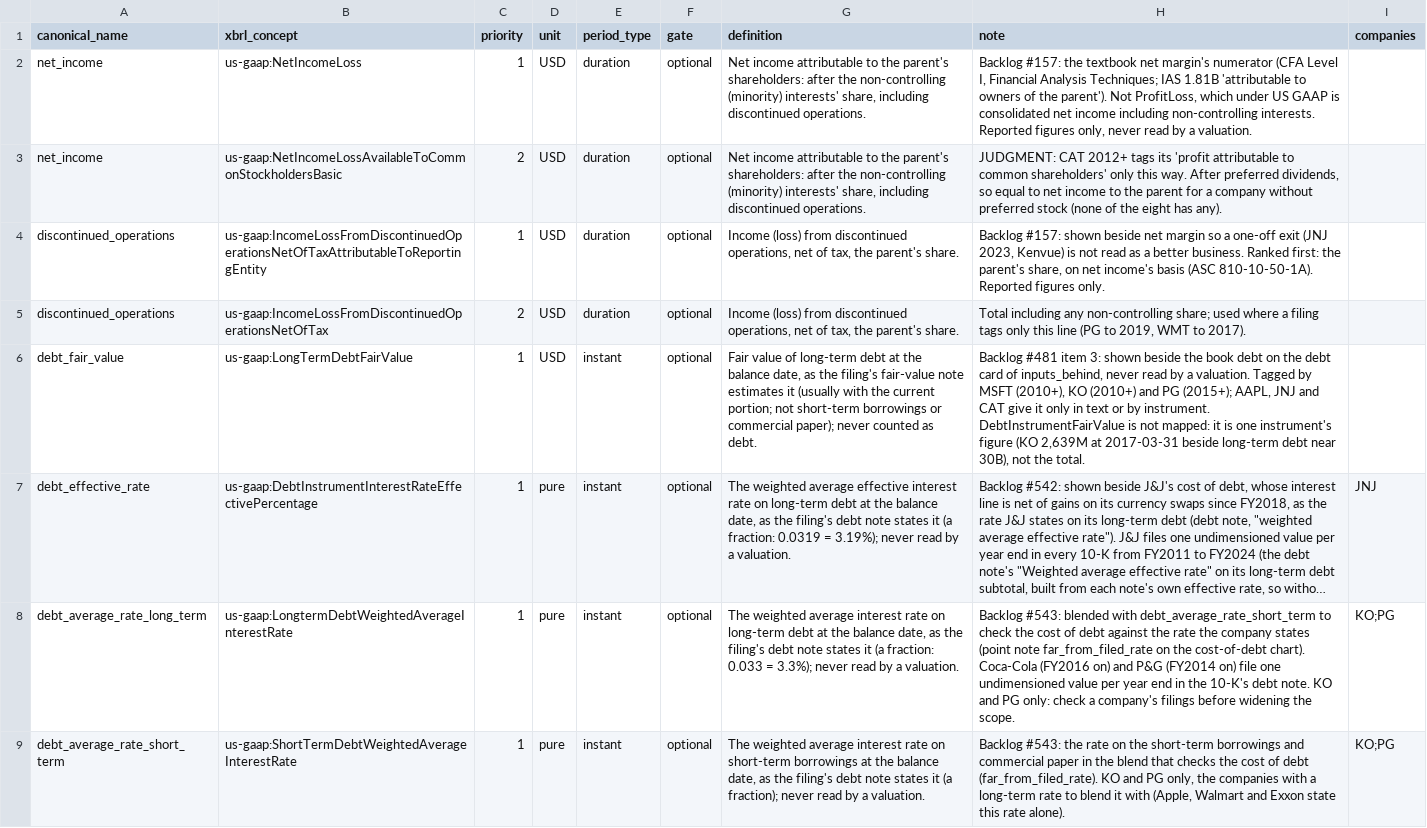
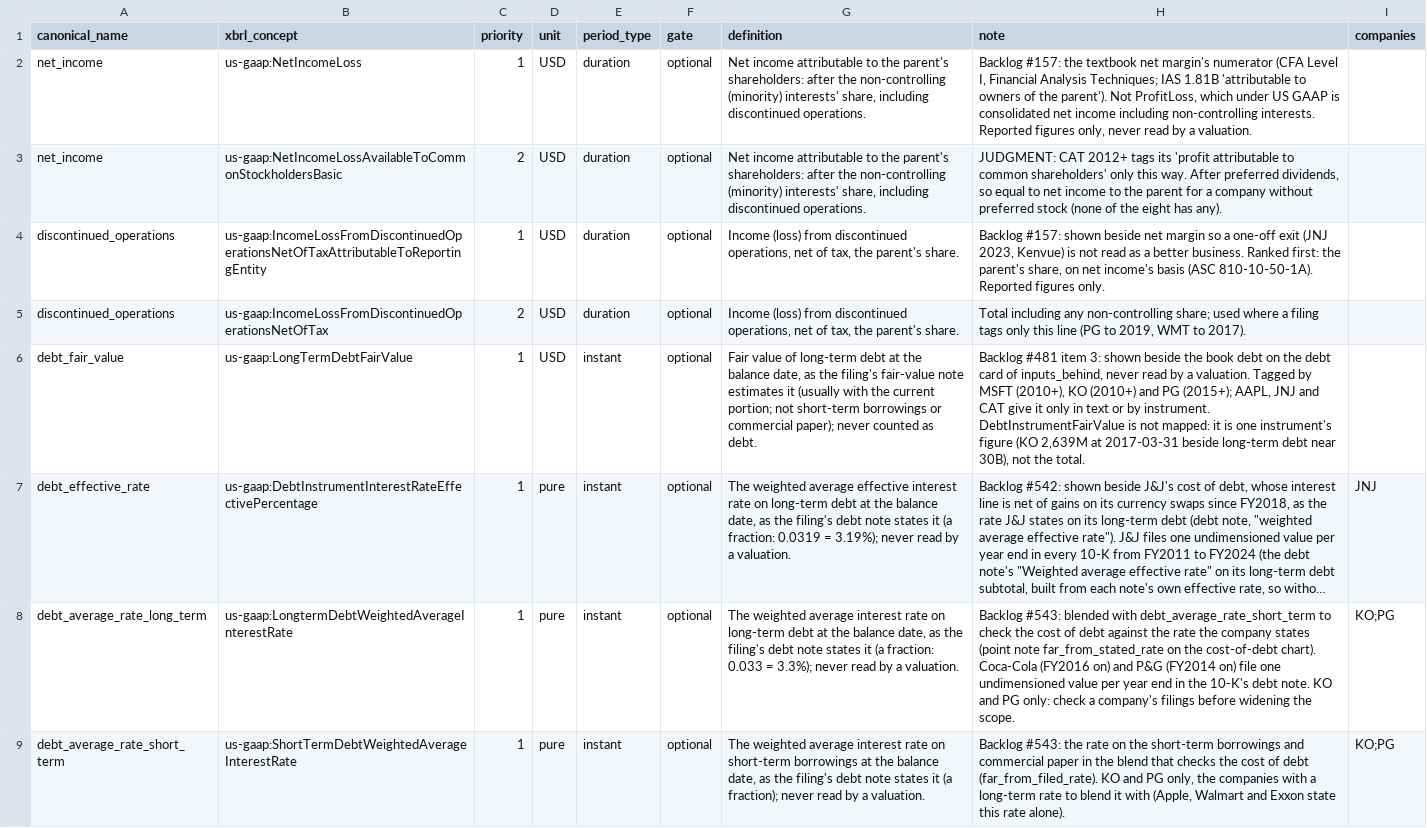
Before and after one commit to sonderbot-ar/warren, a CSV file: domains/fundamentals/concept_map_reported.csv, drawn as a sheet; long unchanged cells end in …; the diff names each change by its address in the sheet, - before the commit and + after, or states it on an @@ line.

```diff
--- a/domains/fundamentals/concept_map_reported.csv
+++ b/domains/fundamentals/concept_map_reported.csv
-H8 (note): …(point note far_from_filed_rate on the…
+H8 (note): …(point note far_from_stated_rate on the…
```
Also changed, not shown: 4 other files.
